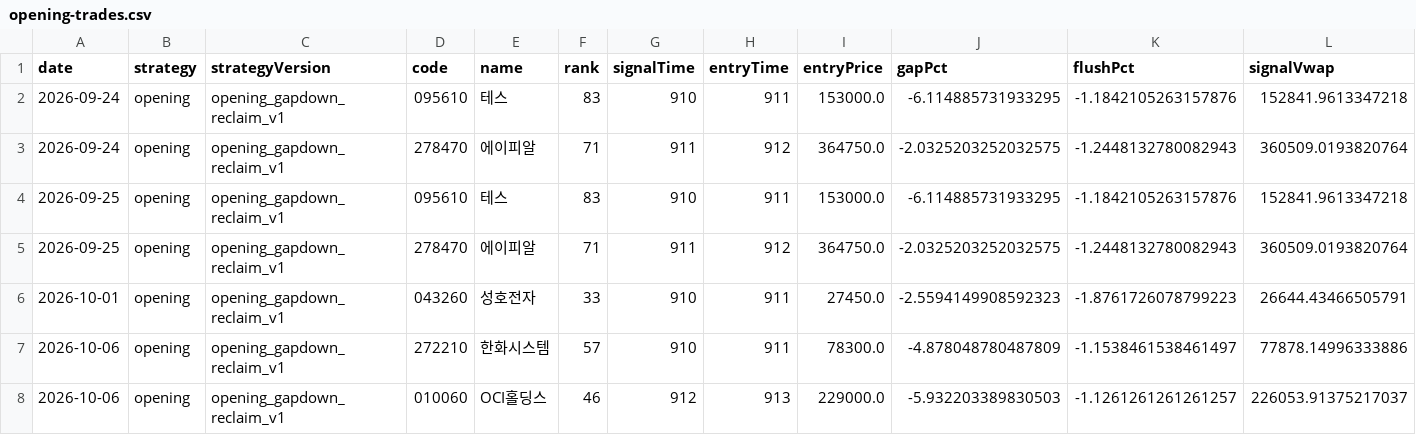
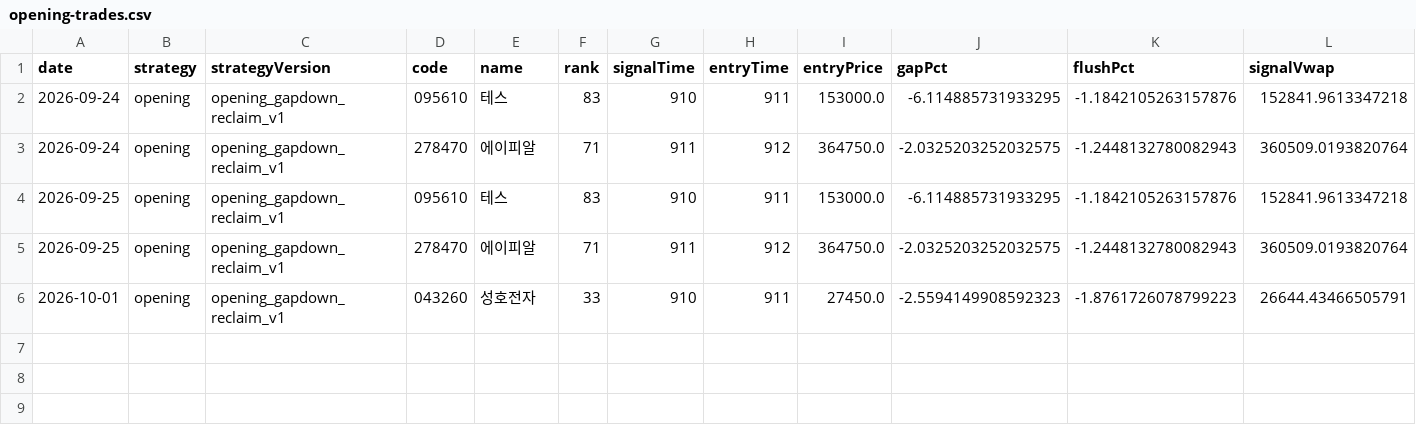
Before and after one commit to jkdevjob/jkquant, a CSV file: data/daily1-shadow/opening-trades.csv, drawn as a sheet; only a part is shown; rows hold the shown columns only; the diff names each change by its address in the sheet, - before the commit and + after, or states it on an @@ line.

```diff
--- a/data/daily1-shadow/opening-trades.csv
+++ b/data/daily1-shadow/opening-trades.csv
-row 7: 2026-10-06 | opening | opening_gapdown_reclaim_v1 | 272210 | 한화시스템 | 57 | 910 | 911 | 78300.0 | -4.878048780487809 | -1.1538461538461497 | 77878.14996333886
-row 8: 2026-10-06 | opening | opening_gapdown_reclaim_v1 | 010060 | OCI홀딩스 | 46 | 912 | 913 | 229000.0 | -5.932203389830503 | -1.1261261261261257 | 226053.91375217037
```
Also changed, not shown: data/daily1-shadow/opening-decisions.csv, 1 other file.
